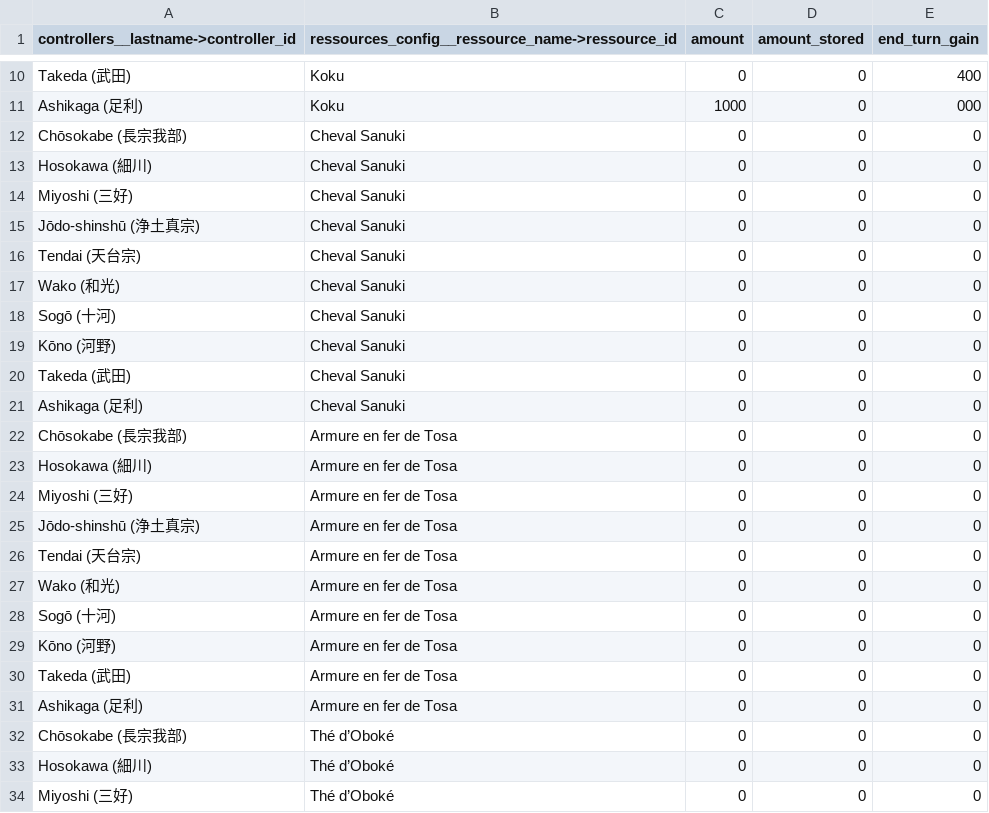
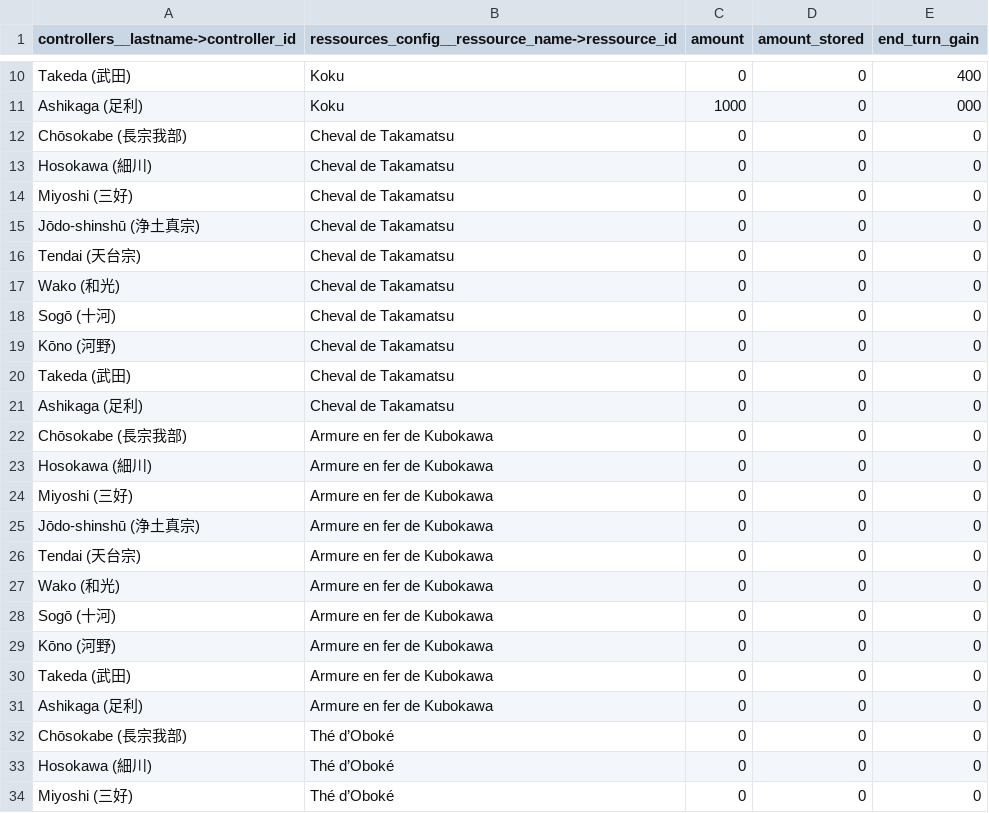
Before and after one commit to Edward-Croc/RPGConquestGame, a CSV file: var/csv/setupJapon1555CSV_controller_ressources.csv, drawn as a sheet; only a part is shown, gaps mark what is left out.

Commit message:
style : rename Japon1555 trade ressources to producing-city sources
The four scenario-specific ressources now read as goods produced
by a specific city rather than carrying the broader province name
(Cheval de Takamatsu, Armure en fer de Kubokawa for the renamed
pair; Thé d'Oboké and Encens Coréen kept their names but their
presentation texts were enriched alongside Koku's). This separates
the trade-good identity from the transformation that consumes it:
the Cheval Sanuki transformation now visibly converts the
Takamatsu-sourced horse into the rider's equipment.

References from setupJapon1555CSV_controller_ressources.csv (FK
lookups by ressource_name) and from setupJapon1555CSV_transformations.csv
(OR branch controller_has_ressource gates) updated to point at the
new ressource names so the gain rules can credit and the cost
deduction can debit the right rows. The transformation names and
the agent power lists in setupJapon1555CSV_advanced.csv keep
their old broad-province naming on purpose — they refer to powers,
not to the consumable ressources.

Also flips the four new ressources to hide_when_zero=1 so they only
surface on the player Ressources page for controllers that actually
produce or have received them.

```diff
--- a/var/csv/setupJapon1555CSV_controller_ressources.csv
+++ b/var/csv/setupJapon1555CSV_controller_ressources.csv
@@ -11,22 +11,22 @@ Takeda (武田),Koku,0,0,400
 Ashikaga (足利),Koku,1000,0,000
-Chōsokabe (長宗我部),Cheval Sanuki,0,0,0
-Hosokawa (細川),Cheval Sanuki,0,0,0
-Miyoshi (三好),Cheval Sanuki,0,0,0
-Jōdo-shinshū (浄土真宗),Cheval Sanuki,0,0,0
-Tendai (天台宗),Cheval Sanuki,0,0,0
-Wako (和光),Cheval Sanuki,0,0,0
-Sogō (十河),Cheval Sanuki,0,0,0
-Kōno (河野),Cheval Sanuki,0,0,0
-Takeda (武田),Cheval Sanuki,0,0,0
-Ashikaga (足利),Cheval Sanuki,0,0,0
-Chōsokabe (長宗我部),Armure en fer de Tosa,0,0,0
-Hosokawa (細川),Armure en fer de Tosa,0,0,0
-Miyoshi (三好),Armure en fer de Tosa,0,0,0
-Jōdo-shinshū (浄土真宗),Armure en fer de Tosa,0,0,0
-Tendai (天台宗),Armure en fer de Tosa,0,0,0
-Wako (和光),Armure en fer de Tosa,0,0,0
-Sogō (十河),Armure en fer de Tosa,0,0,0
-Kōno (河野),Armure en fer de Tosa,0,0,0
-Takeda (武田),Armure en fer de Tosa,0,0,0
-Ashikaga (足利),Armure en fer de Tosa,0,0,0
+Chōsokabe (長宗我部),Cheval de Takamatsu,0,0,0
+Hosokawa (細川),Cheval de Takamatsu,0,0,0
+Miyoshi (三好),Cheval de Takamatsu,0,0,0
+Jōdo-shinshū (浄土真宗),Cheval de Takamatsu,0,0,0
+Tendai (天台宗),Cheval de Takamatsu,0,0,0
+Wako (和光),Cheval de Takamatsu,0,0,0
+Sogō (十河),Cheval de Takamatsu,0,0,0
+Kōno (河野),Cheval de Takamatsu,0,0,0
+Takeda (武田),Cheval de Takamatsu,0,0,0
+Ashikaga (足利),Cheval de Takamatsu,0,0,0
+Chōsokabe (長宗我部),Armure en fer de Kubokawa,0,0,0
+Hosokawa (細川),Armure en fer de Kubokawa,0,0,0
+Miyoshi (三好),Armure en fer de Kubokawa,0,0,0
+Jōdo-shinshū (浄土真宗),Armure en fer de Kubokawa,0,0,0
+Tendai (天台宗),Armure en fer de Kubokawa,0,0,0
+Wako (和光),Armure en fer de Kubokawa,0,0,0
+Sogō (十河),Armure en fer de Kubokawa,0,0,0
+Kōno (河野),Armure en fer de Kubokawa,0,0,0
+Takeda (武田),Armure en fer de Kubokawa,0,0,0
+Ashikaga (足利),Armure en fer de Kubokawa,0,0,0
 Chōsokabe (長宗我部),Thé d’Oboké,0,0,0
```
Also changed, not shown: var/csv/setupJapon1555CSV_ressources_config.csv, var/csv/setupJapon1555CSV_transformations.csv.
